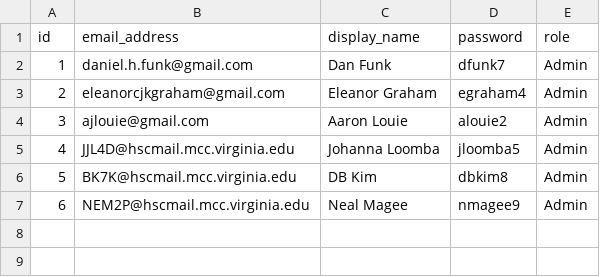
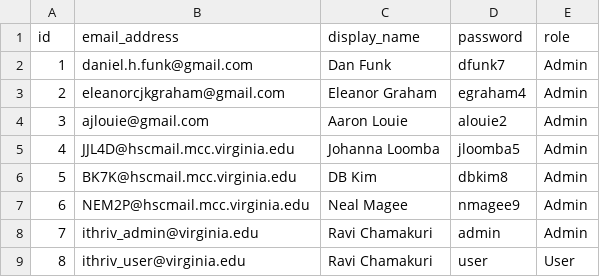
Before and after one commit to rkc7h/ithriv, a CSV file: backend/example_data/users.csv, drawn as a sheet.

Commit message:
Dockerizing Ithriv, config changes to support all envs, resource image updated, Defaukt Admin login and seperation of backend and frontend.

```diff
--- a/backend/example_data/users.csv
+++ b/backend/example_data/users.csv
@@ -7 +7,3 @@ id,email_address,display_name,password,role
 6,NEM2P@hscmail.mcc.virginia.edu,Neal Magee,nmagee9,Admin
+7,ithriv_admin@virginia.edu,Ravi Chamakuri,admin,Admin
+8,ithriv_user@virginia.edu,Ravi Chamakuri,user,User
```
Also changed, not shown: 23 other files.
